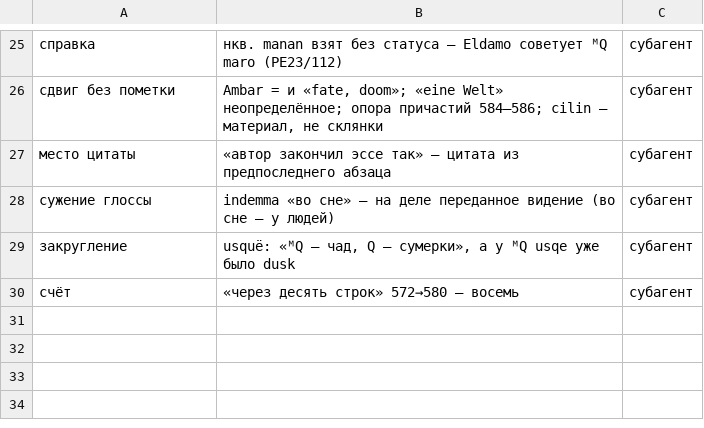
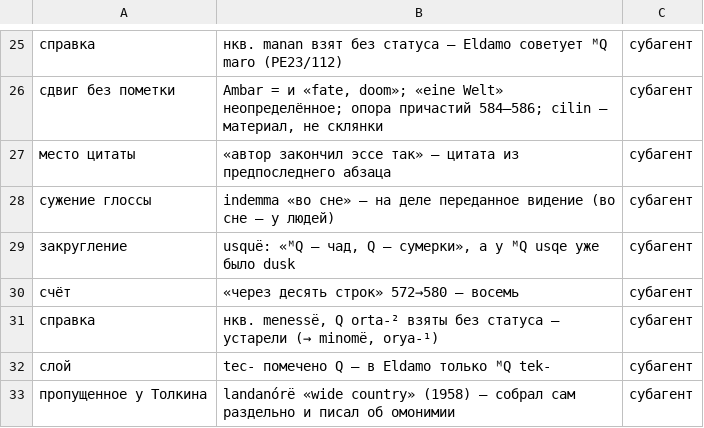
Before and after one commit to Ranatar/diarai, a TSV file: proekty/rody-oshibok/oshibki-2026-11-27-2032.tsv, drawn as a sheet; only a part is shown, gaps mark what is left out.

Commit message:
Фауст 593–601: поправки по проверке (landanórë, orya, minomë)

```diff
--- a/proekty/rody-oshibok/oshibki-2026-11-27-2032.tsv
+++ b/proekty/rody-oshibok/oshibki-2026-11-27-2032.tsv
@@ -30 +30,4 @@
 счёт	«через десять строк» 572→580 — восемь	субагент
+справка	нкв. menessë, Q orta-² взяты без статуса — устарели (→ minomë, orya-¹)	субагент
+слой	tec- помечено Q — в Eldamo только ᴹQ tek-	субагент
+пропущенное у Толкина	landanórë «wide country» (1958) — собрал сам раздельно и писал об омонимии	субагент
```
Also changed, not shown: 2 other files.
